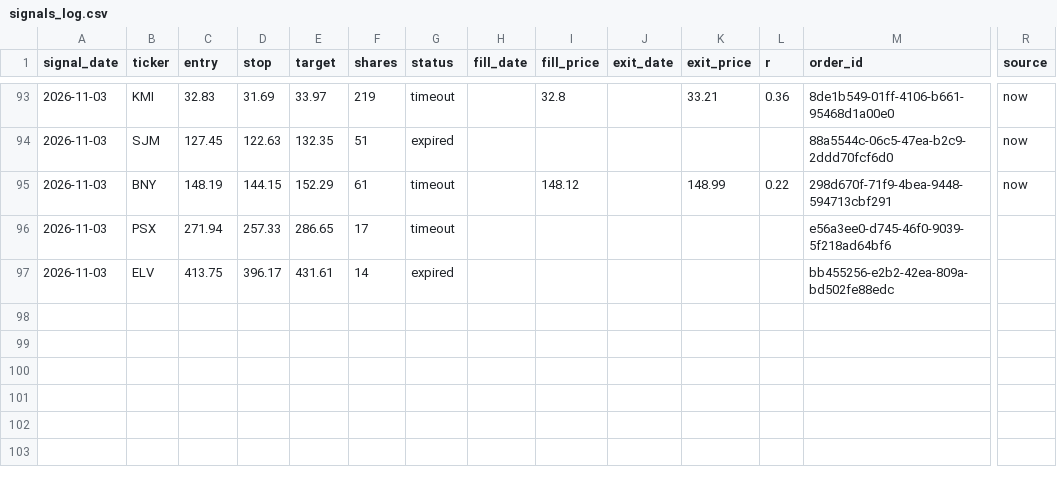
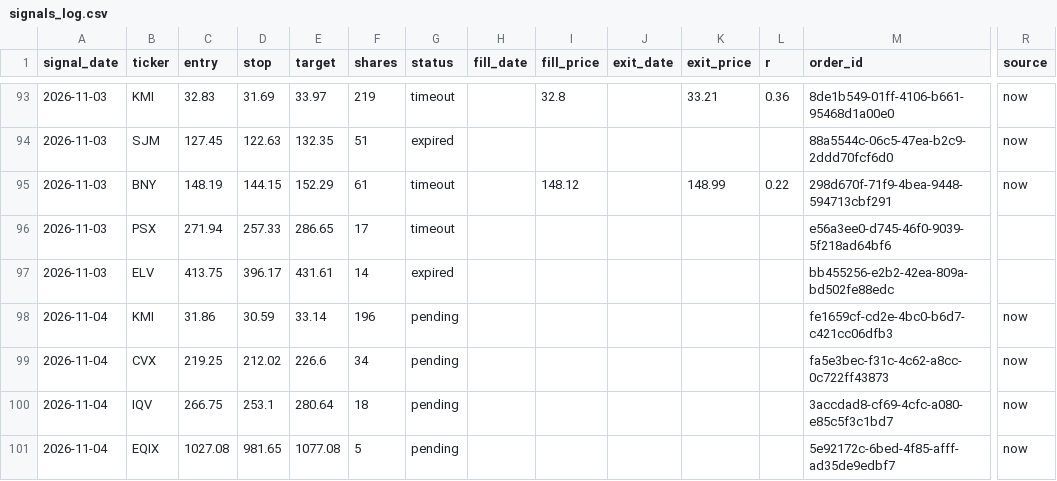
Before and after one commit to vardirotem-max/stock-agent, a CSV file: signals_log.csv, drawn as a sheet; only a part is shown, gaps mark what is left out; rows hold the shown columns only; the diff names each change by its address in the sheet, - before the commit and + after, or states it on an @@ line.

```diff
--- a/signals_log.csv
+++ b/signals_log.csv
+row 98: 2026-11-04 | KMI | 31.86 | 30.59 | 33.14 | 196 | pending |  |  |  |  |  | fe1659cf-cd2e-4bc0-b6d7-c421cc06dfb3 | now
+row 99: 2026-11-04 | CVX | 219.25 | 212.02 | 226.6 | 34 | pending |  |  |  |  |  | fa5e3bec-f31c-4c62-a8cc-0c722ff43873 | now
+row 100: 2026-11-04 | IQV | 266.75 | 253.1 | 280.64 | 18 | pending |  |  |  |  |  | 3accdad8-cf69-4cfc-a080-e85c5f3c1bd7 | now
+row 101: 2026-11-04 | EQIX | 1027.08 | 981.65 | 1077.08 | 5 | pending |  |  |  |  |  | 5e92172c-6bed-4f85-afff-ad35de9edbf7 | now
```
Also changed, not shown: 3 other files.
